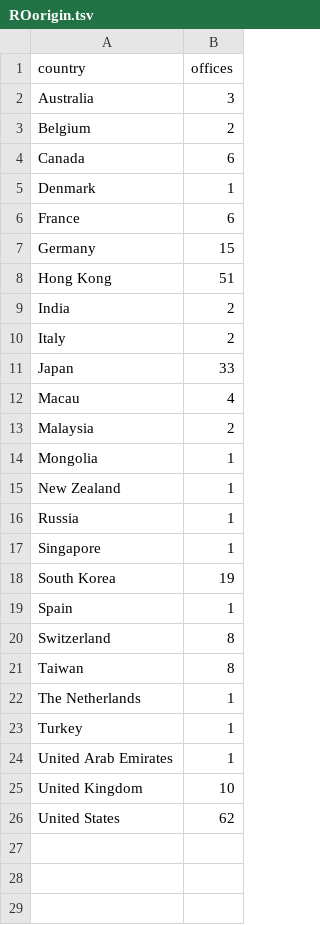
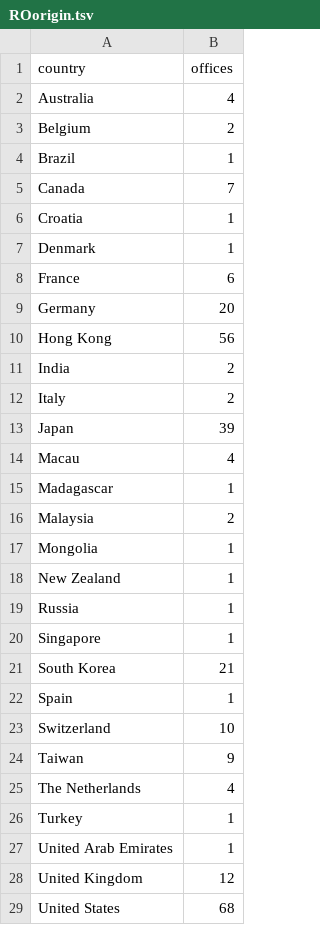
Before and after one commit to jessicachinafile/jessicachinafile.github.io, a TSV file: ROorigin.tsv, drawn as a sheet.

Commit message:
Update ROorigin.tsv
December data

```diff
--- a/ROorigin.tsv
+++ b/ROorigin.tsv
@@ -1,13 +1,16 @@
 country	offices
-Australia	3
+Australia	4
 Belgium	2
-Canada	6
+Brazil	1
+Canada	7
+Croatia	1
 Denmark	1
 France	6
-Germany	15
-Hong Kong	51
+Germany	20
+Hong Kong	56
 India	2
 Italy	2
-Japan	33
+Japan	39
 Macau	4
+Madagascar	1
 Malaysia	2
@@ -17,10 +20,10 @@ Russia	1
 Singapore	1
-South Korea	19
+South Korea	21
 Spain	1
-Switzerland	8
-Taiwan	8
-The Netherlands	1
+Switzerland	10
+Taiwan	9
+The Netherlands	4
 Turkey	1
 United Arab Emirates	1
-United Kingdom	10
-United States	62
+United Kingdom	12
+United States	68
```
